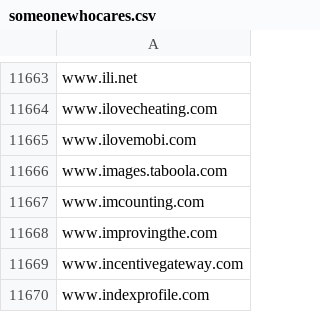
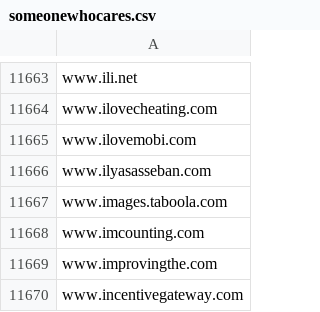
Before and after one commit to external-sources/hosts-sources, a CSV file: data/someonewhocares.csv, drawn as a sheet; only a part is shown, gaps mark what is left out; the shorter side is filled out with more unchanged rows; the diff names each change by its address in the sheet, - before the commit and + after, or states it on an @@ line.

```diff
--- a/data/someonewhocares.csv
+++ b/data/someonewhocares.csv
+row 11666: www.ilyasasseban.com
```
Also changed, not shown: data/openfish/domain.csv, data/urlhausAbuseCh.csv, 3 other files.
